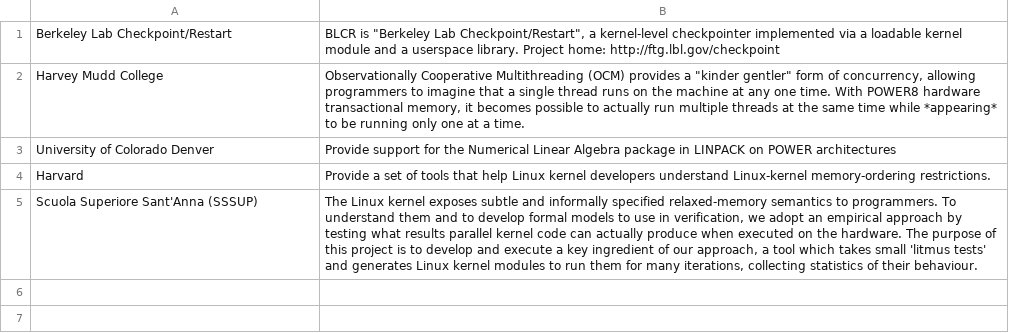
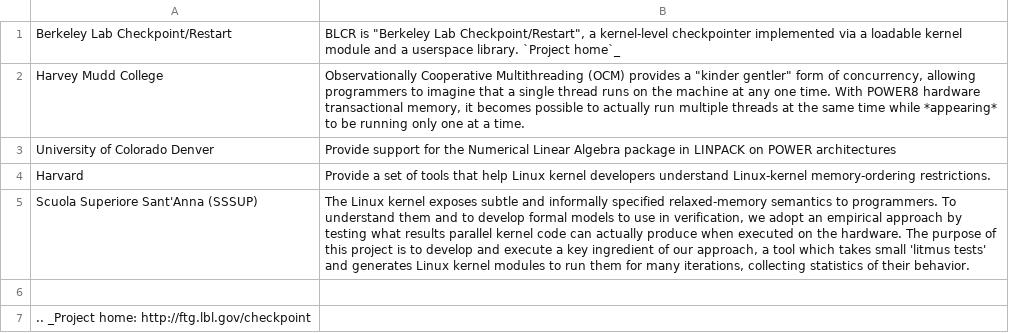
Before and after one commit to osuosl/osuosl-pelican, a CSV file: content/services/csv/powerdev_academic_partners.csv, drawn as a sheet.

Commit message:
Attempt 1: creating hyperlink in a csv file.

```diff
--- a/content/services/csv/powerdev_academic_partners.csv
+++ b/content/services/csv/powerdev_academic_partners.csv
@@ -1,2 +1,2 @@
-"Berkeley Lab Checkpoint/Restart","BLCR is ""Berkeley Lab Checkpoint/Restart"", a kernel-level checkpointer implemented via a loadable kernel module and a userspace library. Project home: http://ftg.lbl.gov/checkpoint"
+"Berkeley Lab Checkpoint/Restart","BLCR is ""Berkeley Lab Checkpoint/Restart"", a kernel-level checkpointer implemented via a loadable kernel module and a userspace library. `Project home`_"
 "Harvey Mudd College","Observationally Cooperative Multithreading (OCM) provides a ""kinder gentler"" form of concurrency, allowing programmers to imagine that a single thread runs on the machine at any one time. With POWER8 hardware transactional memory, it becomes possible to actually run multiple threads at the same time while *appearing* to be running only one at a time."
@@ -4,2 +4,4 @@
 "Harvard","Provide a set of tools that help Linux kernel developers understand Linux-kernel memory-ordering restrictions."
-"Scuola Superiore Sant'Anna (SSSUP)","The Linux kernel exposes subtle and informally specified relaxed-memory semantics to programmers. To understand them and to develop formal models to use in verification, we adopt an empirical approach by testing what results parallel kernel code can actually produce when executed on the hardware. The purpose of this project is to develop and execute a key ingredient of our approach, a tool which takes small 'litmus tests' and generates Linux kernel modules to run them for many iterations, collecting statistics of their behaviour."
+"Scuola Superiore Sant'Anna (SSSUP)","The Linux kernel exposes subtle and informally specified relaxed-memory semantics to programmers. To understand them and to develop formal models to use in verification, we adopt an empirical approach by testing what results parallel kernel code can actually produce when executed on the hardware. The purpose of this project is to develop and execute a key ingredient of our approach, a tool which takes small 'litmus tests' and generates Linux kernel modules to run them for many iterations, collecting statistics of their behavior."
+
+.. _Project home: http://ftg.lbl.gov/checkpoint
```
